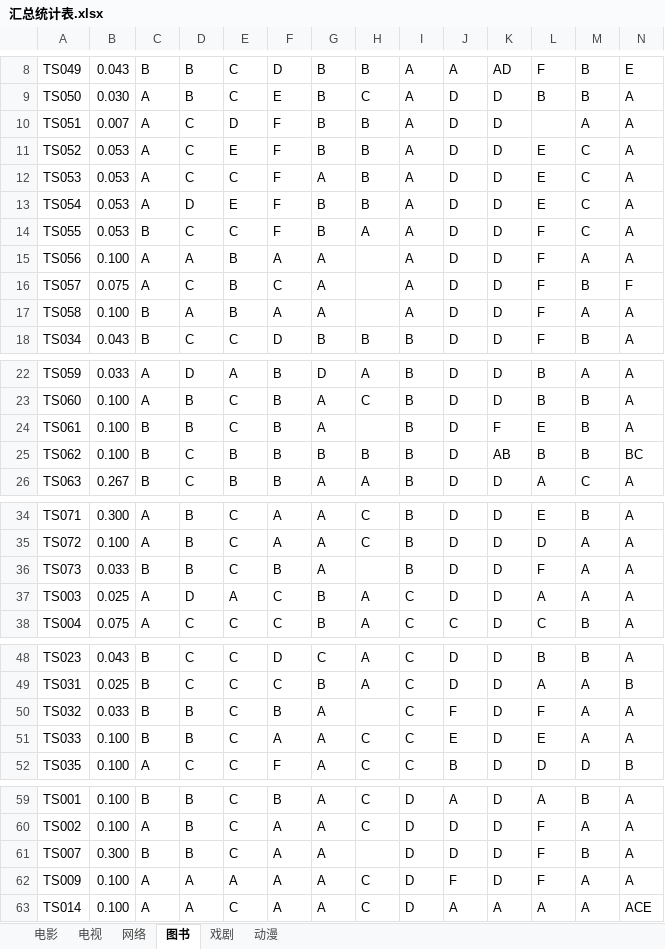
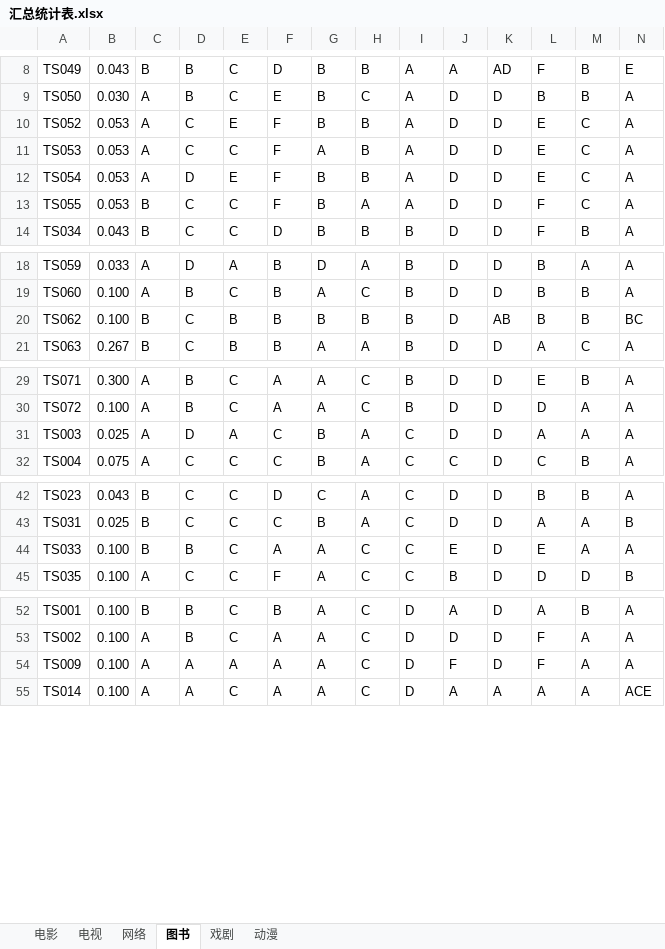
Before and after one commit to chujinke/ad, an Excel workbook: 文化问卷/汇总统计表.xlsx, sheet 图书, drawn as a sheet; only a part is shown, gaps mark what is left out; values as stored, in another font and other column widths than the file's, no borders; rows hold the shown columns only; the diff names each change by its address in the sheet, - before the commit and + after, or states it on an @@ line.

```diff
--- a/文化问卷/汇总统计表.xlsx (sheet 图书)
+++ b/文化问卷/汇总统计表.xlsx (sheet 图书)
-row 10: TS051 | 0.007 | A | C | D | F | B | B | A | D | D |  | A | A
-row 15: TS056 | 0.100 | A | A | B | A | A |  | A | D | D | F | A | A
-row 16: TS057 | 0.075 | A | C | B | C | A |  | A | D | D | F | B | F
-row 17: TS058 | 0.100 | B | A | B | A | A |  | A | D | D | F | A | A
-row 24: TS061 | 0.100 | B | B | C | B | A |  | B | D | F | E | B | A
-row 36: TS073 | 0.033 | B | B | C | B | A |  | B | D | D | F | A | A
-row 50: TS032 | 0.033 | B | B | C | B | A |  | C | F | D | F | A | A
-row 61: TS007 | 0.300 | B | B | C | A | A |  | D | D | D | F | B | A
```
Also changed, not shown: sheet 电影, sheet 电视, sheet 戏剧, sheet 网络, sheet 动漫, 3 other files.
